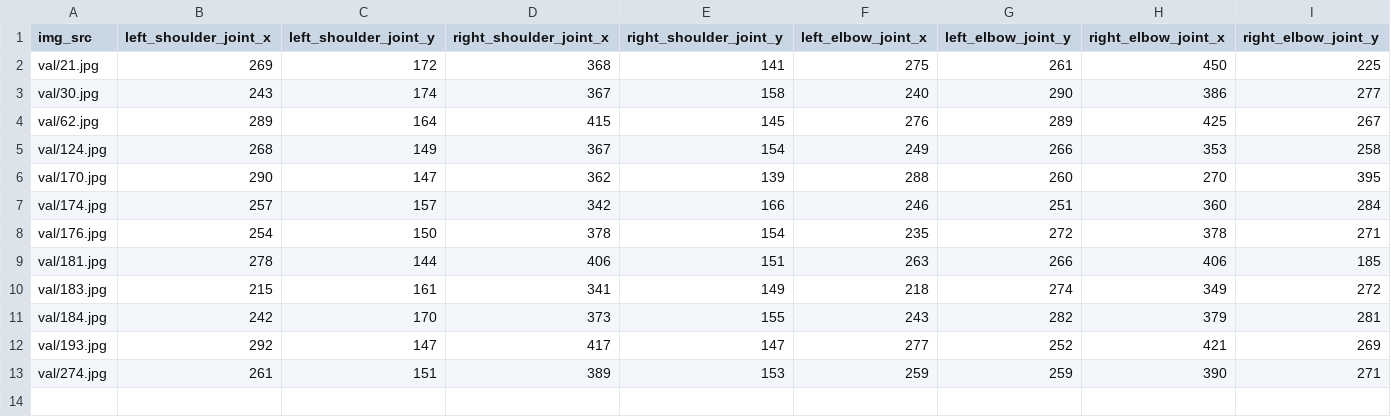
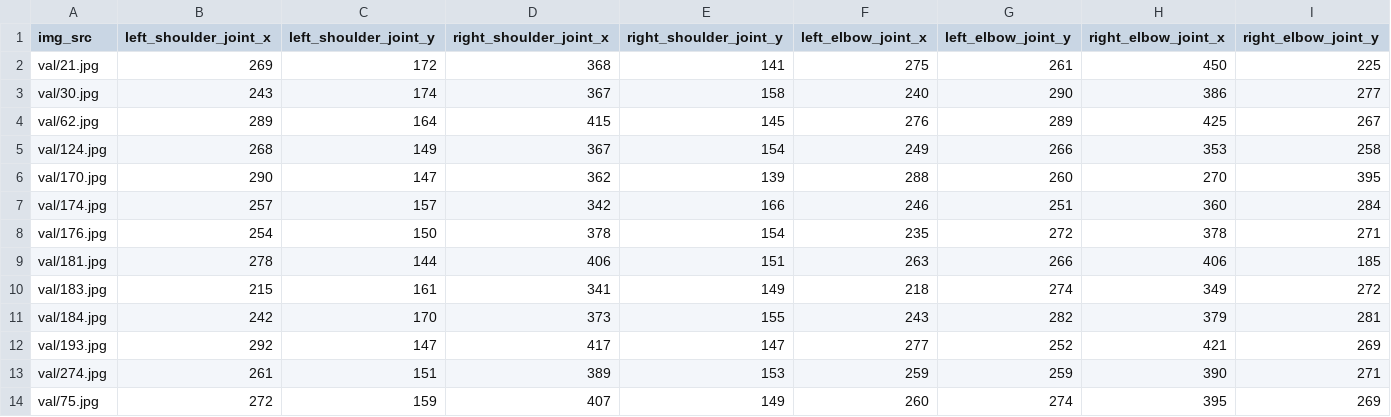
Before and after one commit to achainan/posture.pytorch, a CSV file: B/validation_data.csv, drawn as a sheet; only a part is shown; rows hold the shown columns only; the diff names each change by its address in the sheet, - before the commit and + after, or states it on an @@ line.

```diff
--- a/B/validation_data.csv
+++ b/B/validation_data.csv
+row 14: val/75.jpg | 272 | 159 | 407 | 149 | 260 | 274 | 395 | 269
```
Also changed, not shown: B/train_data.csv.
